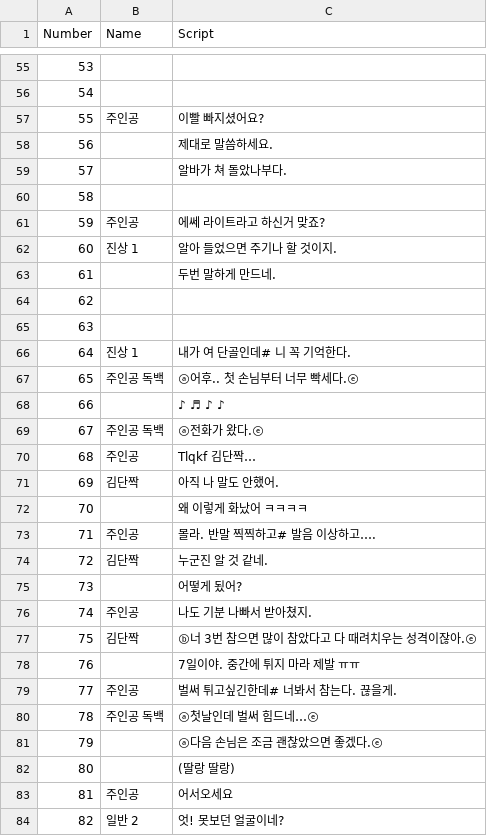
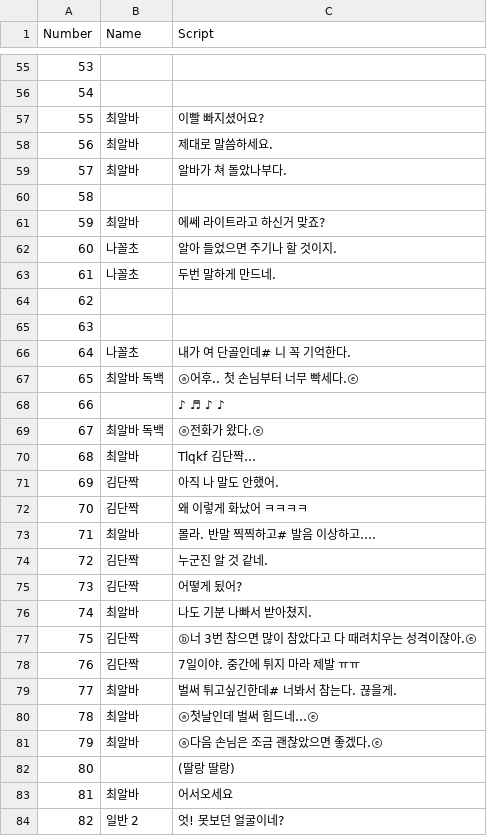
Before and after one commit to TeamOddCS/JS25, a CSV file: Odd_ConvenienceStore/Assets/Resources/Day1-1.csv, drawn as a sheet; only a part is shown, gaps mark what is left out; the diff covers the shown part only.

```diff
--- a/Odd_ConvenienceStore/Assets/Resources/Day1-1.csv
+++ b/Odd_ConvenienceStore/Assets/Resources/Day1-1.csv
@@ -56,29 +56,29 @@
 54,,
-55,주인공,이빨 빠지셨어요?
-56,,제대로 말씀하세요.
-57,,알바가 쳐 돌았나부다.
+55,최알바,이빨 빠지셨어요?
+56,최알바,제대로 말씀하세요.
+57,최알바,알바가 쳐 돌았나부다.
 58,,
-59,주인공,에쎄 라이트라고 하신거 맞죠?
-60,진상 1 ,알아 들었으면 주기나 할 것이지.
-61,,두번 말하게 만드네.
+59,최알바,에쎄 라이트라고 하신거 맞죠?
+60,나꼴초 ,알아 들었으면 주기나 할 것이지.
+61,나꼴초 ,두번 말하게 만드네.
 62,,
 63,,
-64,진상 1 ,내가 여 단골인데# 니 꼭 기억한다.
-65,주인공 독백,ⓐ어후.. 첫 손님부터 너무 빡세다.ⓔ
+64,나꼴초 ,내가 여 단골인데# 니 꼭 기억한다.
+65,최알바 독백,ⓐ어후.. 첫 손님부터 너무 빡세다.ⓔ
 66, ,♪ ♬ ♪ ♪
-67,주인공 독백,ⓐ전화가 왔다.ⓔ
-68,주인공 ,Tlqkf 김단짝…
+67,최알바 독백,ⓐ전화가 왔다.ⓔ
+68,최알바 ,Tlqkf 김단짝…
 69,김단짝,아직 나 말도 안했어.
-70,,왜 이렇게 화났어 ㅋㅋㅋㅋ
-71,주인공,몰라. 반말 찍찍하고# 발음 이상하고….
+70,김단짝,왜 이렇게 화났어 ㅋㅋㅋㅋ
+71,최알바,몰라. 반말 찍찍하고# 발음 이상하고….
 72,김단짝,누군진 알 것 같네.
-73,,어떻게 됬어?
-74,주인공,나도 기분 나빠서 받아쳤지.
+73,김단짝,어떻게 됬어?
+74,최알바,나도 기분 나빠서 받아쳤지.
 75,김단짝 ,ⓑ너 3번 참으면 많이 참았다고 다 때려치우는 성격이잖아.ⓔ
-76,,7일이야. 중간에 튀지 마라 제발 ㅠㅠ
-77,주인공,벌써 튀고싶긴한데# 너봐서 참는다. 끊을게.
-78,주인공 독백,ⓐ첫날인데 벌써 힘드네…ⓔ
-79, ,ⓐ다음 손님은 조금 괜찮았으면 좋겠다.ⓔ
+76,김단짝 ,7일이야. 중간에 튀지 마라 제발 ㅠㅠ
+77,최알바,벌써 튀고싶긴한데# 너봐서 참는다. 끊을게.
+78,최알바 ,ⓐ첫날인데 벌써 힘드네…ⓔ
+79,최알바 ,ⓐ다음 손님은 조금 괜찮았으면 좋겠다.ⓔ
 80,,(딸랑 딸랑)
-81,주인공 ,어서오세요
+81,최알바 ,어서오세요
 82,일반 2 ,엇! 못보던 얼굴이네?
```
Also changed, not shown: 62 edited cells elsewhere in this file, 17 other files.
